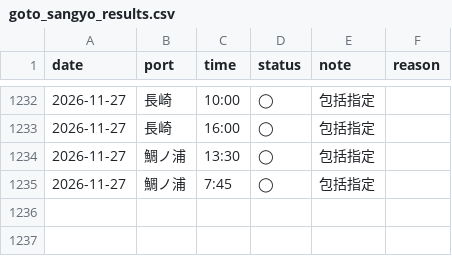
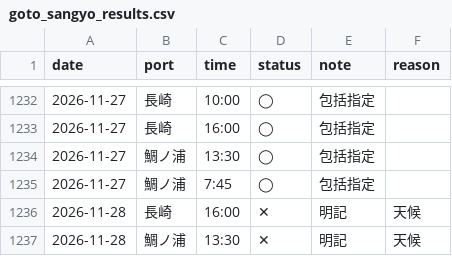
Before and after one commit to 510010/shinkamigoto-route-guide, a CSV file: history/goto_sangyo_results.csv, drawn as a sheet; only a part is shown, gaps mark what is left out.

Commit message:
history: 2026-11-27 8時台 取得

```diff
--- a/history/goto_sangyo_results.csv
+++ b/history/goto_sangyo_results.csv
@@ -1235 +1235,3 @@ date,port,time,status,note,reason
 2026-11-27,鯛ノ浦,7:45,◯,包括指定,
+2026-11-28,長崎,16:00,✕,明記,天候
+2026-11-28,鯛ノ浦,13:30,✕,明記,天候
```
Also changed, not shown: history/kyushu_results.csv, history/shadow_status_log.csv, 3 other files.
